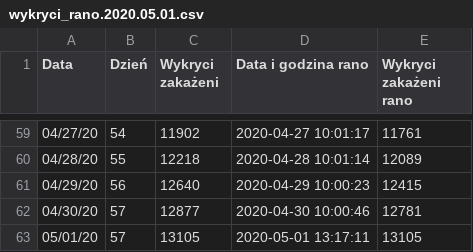
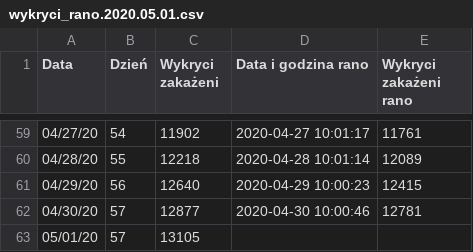
Before and after one commit to anuszka/COVID-19-MZ_GOV_PL, a CSV file: data/wykryci_rano.2020.05.01.csv, drawn as a sheet; only a part is shown, gaps mark what is left out.

```diff
--- a/data/wykryci_rano.2020.05.01.csv
+++ b/data/wykryci_rano.2020.05.01.csv
@@ -62,2 +62,2 @@
 04/30/20,57,12877,2020-04-30 10:00:46,12781
-05/01/20,57,13105,2020-05-01 13:17:11,13105
+05/01/20,57,13105,,
```
Also changed, not shown: 1 other file.
